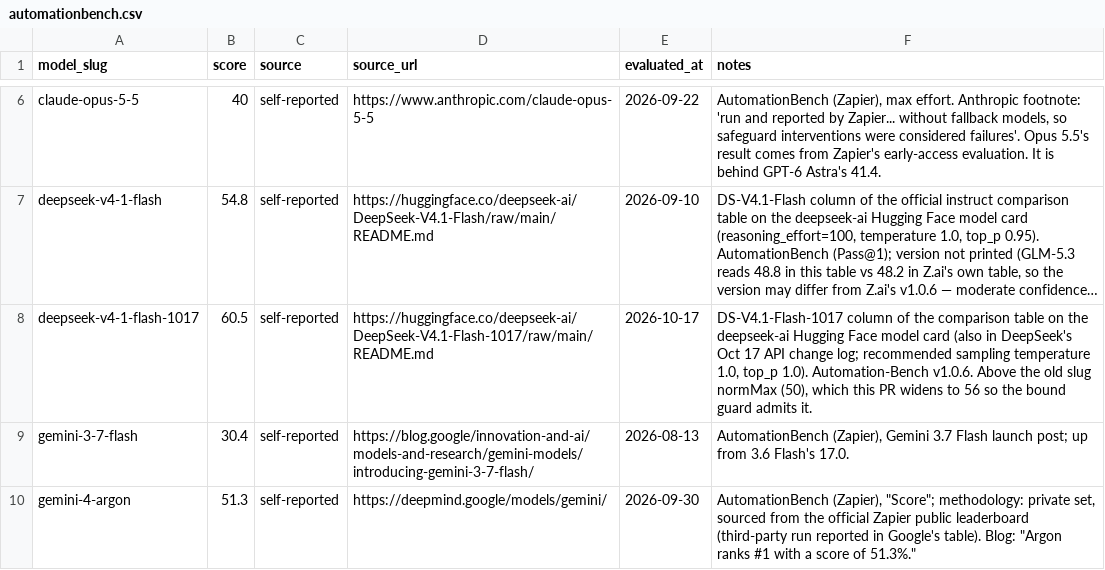
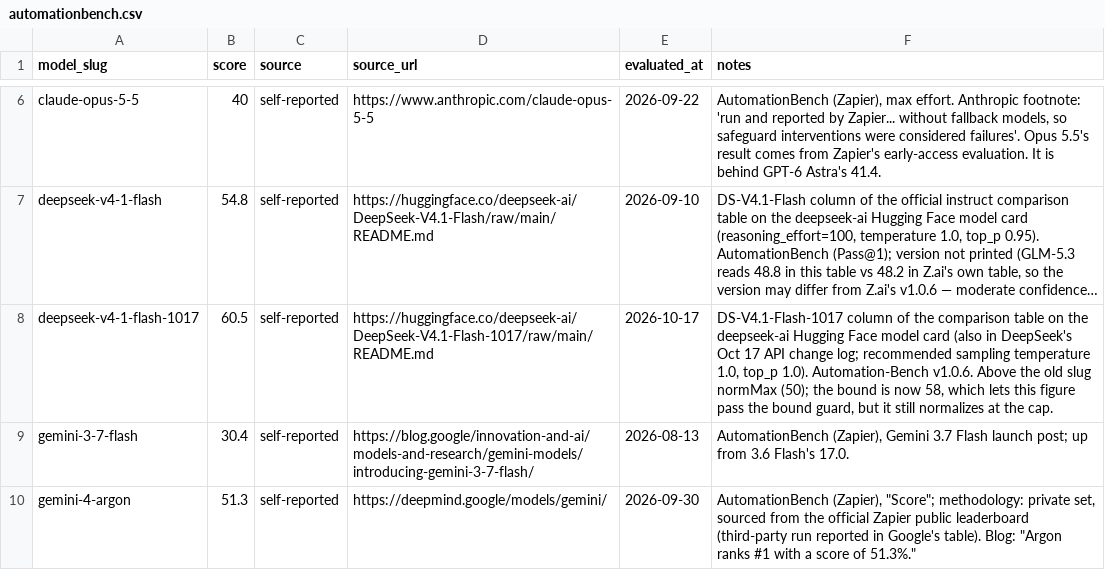
Before and after one commit to punitarani/modelbeats, a CSV file: data/results/automationbench.csv, drawn as a sheet; only a part is shown, gaps mark what is left out; long unchanged cells end in …; the diff names each change by its address in the sheet, - before the commit and + after, or states it on an @@ line.

```diff
--- a/data/results/automationbench.csv
+++ b/data/results/automationbench.csv
-F8 (notes): …slug normMax (50), which this PR widens to 56 so the bound guard admits it.
+F8 (notes): …slug normMax (50); the bound is now 58, which lets this figure pass the bound guard, but it still normalizes at the cap.
```
Also changed, not shown: data/results/exploitbench.csv, data/results/hle.csv, 33 other files.
